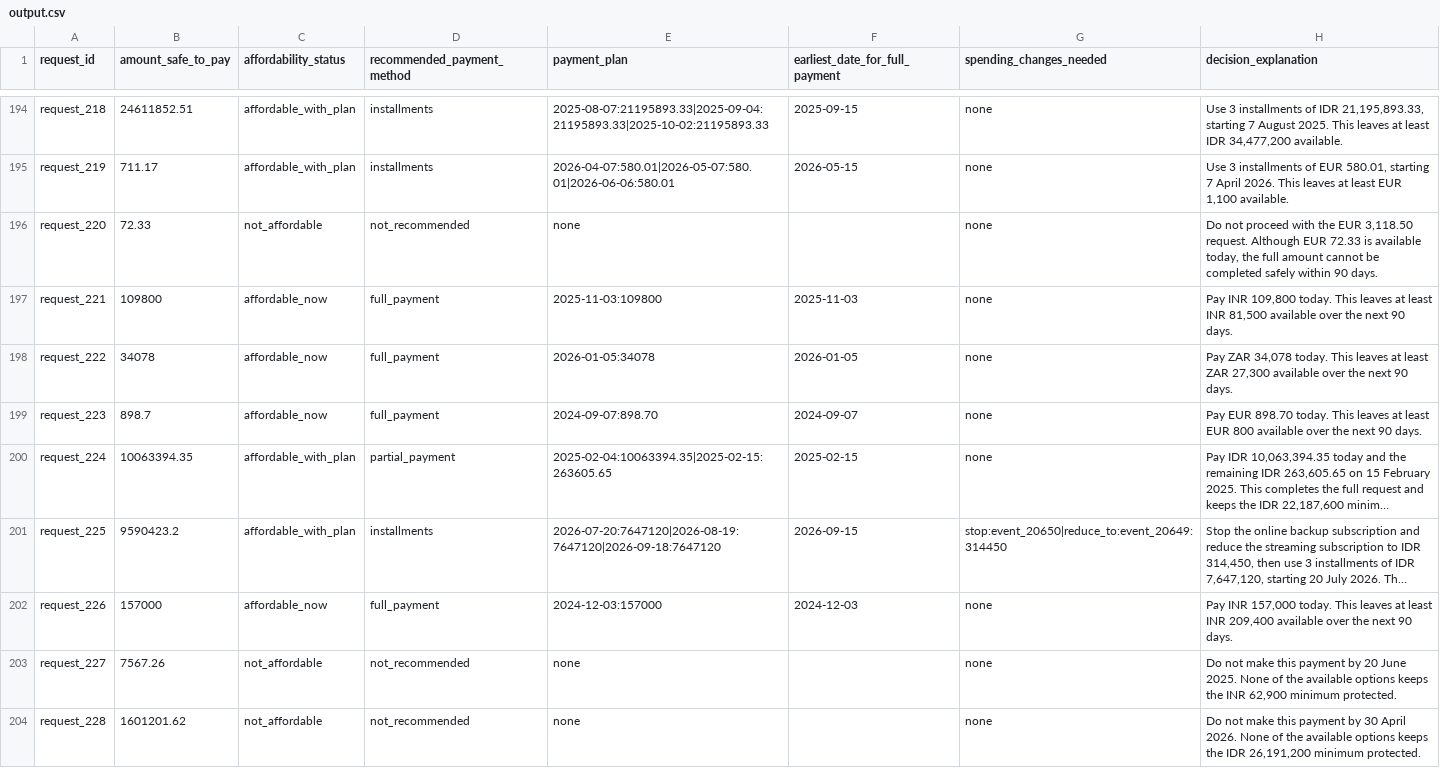
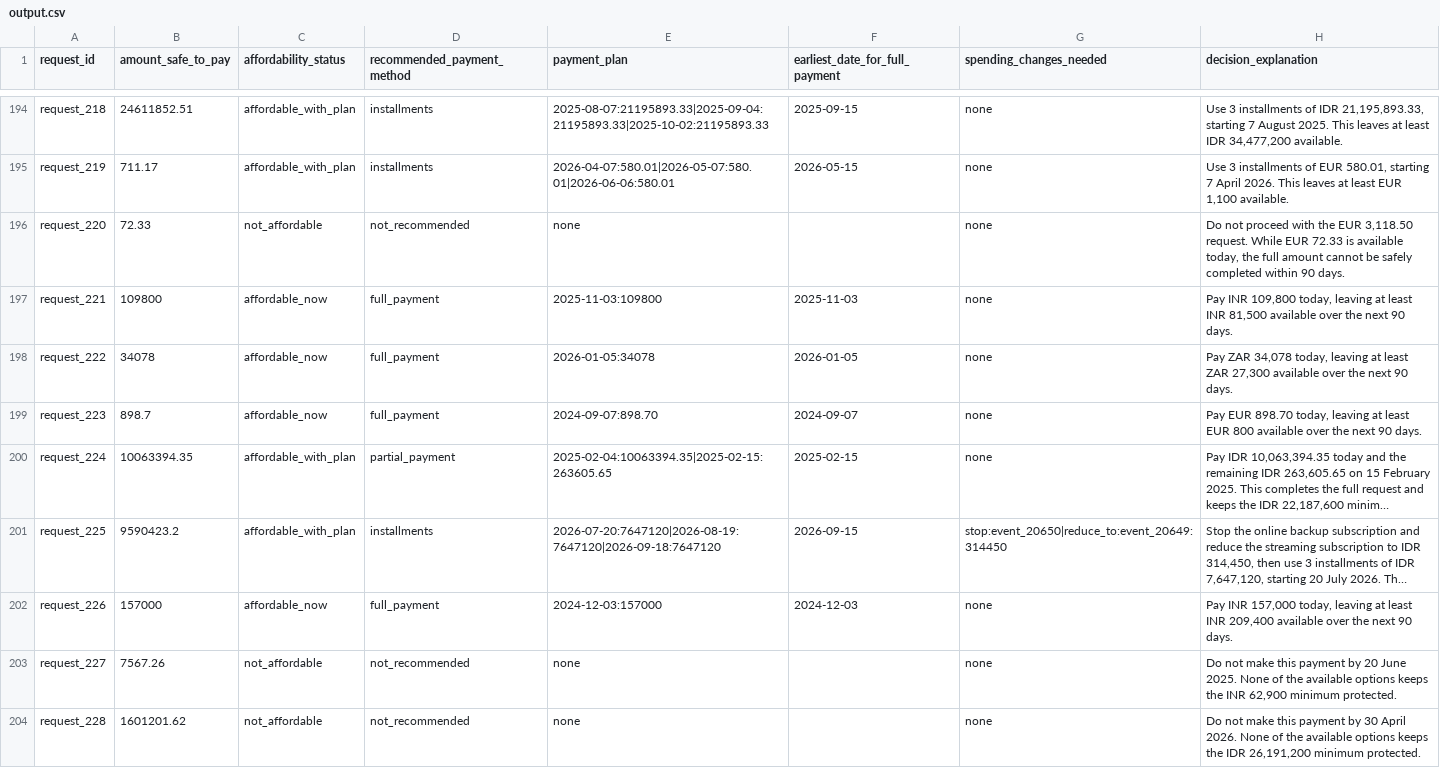
Before and after one commit to markandeyay/hackerrank912, a CSV file: output.csv, drawn as a sheet; only a part is shown, gaps mark what is left out; long unchanged cells end in …; the diff covers the shown part only; the diff names each change by its address in the sheet, - before the commit and + after, or states it on an @@ line.

```diff
--- a/output.csv
+++ b/output.csv
-H196 (decision_explanation): …3,118.50 request. Although EUR 72.33 is available today, the full amount cannot be completed safely within 90…
+H196 (decision_explanation): …3,118.50 request. While EUR 72.33 is available today, the full amount cannot be safely completed within 90…
-H197 (decision_explanation): …INR 109,800 today. This leaves at least…
+H197 (decision_explanation): …INR 109,800 today, leaving at least…
-H198 (decision_explanation): …ZAR 34,078 today. This leaves at least…
+H198 (decision_explanation): …ZAR 34,078 today, leaving at least…
-H199 (decision_explanation): …EUR 898.70 today. This leaves at least…
+H199 (decision_explanation): …EUR 898.70 today, leaving at least…
-H202 (decision_explanation): …INR 157,000 today. This leaves at least…
+H202 (decision_explanation): …INR 157,000 today, leaving at least…
```
Also changed, not shown: 105 edited cells elsewhere in this file, 8 other files.
